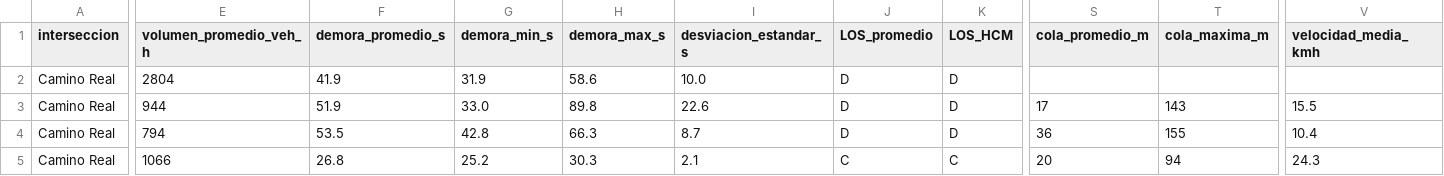
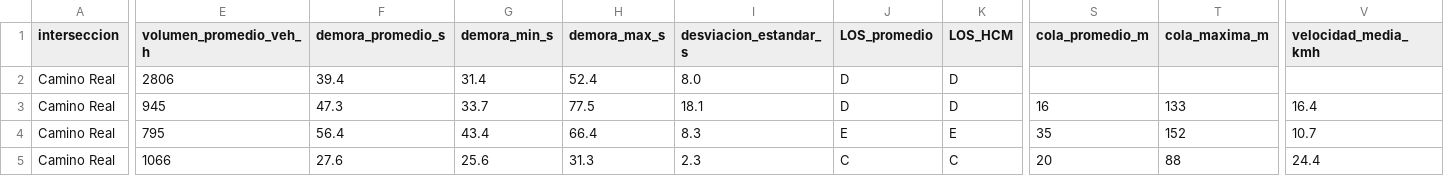
Before and after one commit to samuelmusa99/SUMO, a CSV file: 03_Documentos/capitulo4/replicas_anchos_tesis/2026/resumen_replicas.csv, drawn as a sheet; only a part is shown, gaps mark what is left out; the diff covers the shown part only; the diff names each change by its address in the sheet, - before the commit and + after, or states it on an @@ line.

```diff
--- a/03_Documentos/capitulo4/replicas_anchos_tesis/2026/resumen_replicas.csv
+++ b/03_Documentos/capitulo4/replicas_anchos_tesis/2026/resumen_replicas.csv
-E2 (volumen_promedio_veh_h): 2804
+E2 (volumen_promedio_veh_h): 2806
-F2 (demora_promedio_s): 41.9
+F2 (demora_promedio_s): 39.4
-G2 (demora_min_s): 31.9
+G2 (demora_min_s): 31.4
-H2 (demora_max_s): 58.6
+H2 (demora_max_s): 52.4
-I2 (desviacion_estandar_s): 10.0
+I2 (desviacion_estandar_s): 8.0
-E3 (volumen_promedio_veh_h): 944
+E3 (volumen_promedio_veh_h): 945
-F3 (demora_promedio_s): 51.9
+F3 (demora_promedio_s): 47.3
-G3 (demora_min_s): 33.0
+G3 (demora_min_s): 33.7
-H3 (demora_max_s): 89.8
+H3 (demora_max_s): 77.5
-I3 (desviacion_estandar_s): 22.6
+I3 (desviacion_estandar_s): 18.1
-S3 (cola_promedio_m): 17
+S3 (cola_promedio_m): 16
-T3 (cola_maxima_m): 143
+T3 (cola_maxima_m): 133
-V3 (velocidad_media_kmh): 15.5
+V3 (velocidad_media_kmh): 16.4
-E4 (volumen_promedio_veh_h): 794
+E4 (volumen_promedio_veh_h): 795
-F4 (demora_promedio_s): 53.5
+F4 (demora_promedio_s): 56.4
-G4 (demora_min_s): 42.8
+G4 (demora_min_s): 43.4
-H4 (demora_max_s): 66.3
+H4 (demora_max_s): 66.4
-I4 (desviacion_estandar_s): 8.7
+I4 (desviacion_estandar_s): 8.3
-J4 (LOS_promedio): D
+J4 (LOS_promedio): E
-K4 (LOS_HCM): D
+K4 (LOS_HCM): E
-S4 (cola_promedio_m): 36
+S4 (cola_promedio_m): 35
-T4 (cola_maxima_m): 155
+T4 (cola_maxima_m): 152
-V4 (velocidad_media_kmh): 10.4
+V4 (velocidad_media_kmh): 10.7
-F5 (demora_promedio_s): 26.8
+F5 (demora_promedio_s): 27.6
-G5 (demora_min_s): 25.2
+G5 (demora_min_s): 25.6
-H5 (demora_max_s): 30.3
+H5 (demora_max_s): 31.3
-I5 (desviacion_estandar_s): 2.1
+I5 (desviacion_estandar_s): 2.3
-T5 (cola_maxima_m): 94
+T5 (cola_maxima_m): 88
-V5 (velocidad_media_kmh): 24.3
+V5 (velocidad_media_kmh): 24.4
```
Also changed, not shown: 159 edited cells elsewhere in this file, 03_Documentos/capitulo4/replicas_anchos_tesis/2041/resumen_replicas.csv, 8 other files.
